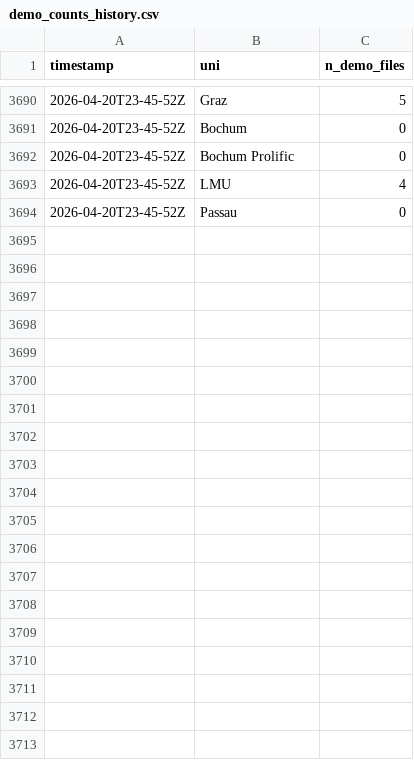
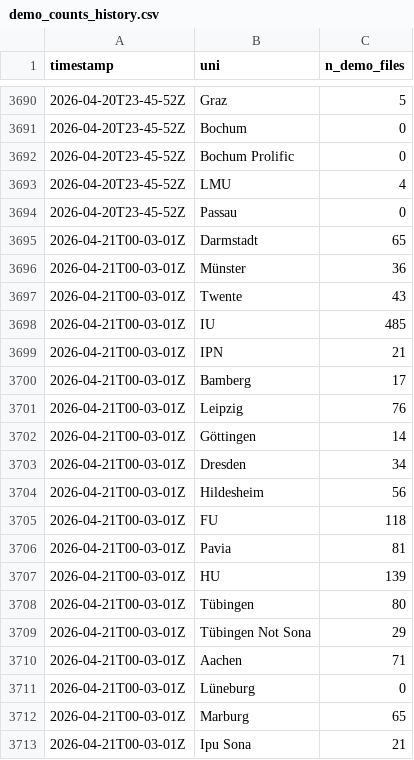
Before and after one commit to schiekiera/German_Lexicon_Multilab_Monitoring, a CSV file: demo_counts_history.csv, drawn as a sheet; only a part is shown, gaps mark what is left out; the diff covers the shown part only.

```diff
--- a/demo_counts_history.csv
+++ b/demo_counts_history.csv
@@ -3694 +3694,20 @@ timestamp,uni,n_demo_files
 2026-04-20T23-45-52Z,Passau,0
+2026-04-21T00-03-01Z,Darmstadt,65
+2026-04-21T00-03-01Z,Münster,36
+2026-04-21T00-03-01Z,Twente,43
+2026-04-21T00-03-01Z,IU,485
+2026-04-21T00-03-01Z,IPN,21
+2026-04-21T00-03-01Z,Bamberg,17
+2026-04-21T00-03-01Z,Leipzig,76
+2026-04-21T00-03-01Z,Göttingen,14
+2026-04-21T00-03-01Z,Dresden,34
+2026-04-21T00-03-01Z,Hildesheim,56
+2026-04-21T00-03-01Z,FU,118
+2026-04-21T00-03-01Z,Pavia,81
+2026-04-21T00-03-01Z,HU,139
+2026-04-21T00-03-01Z,Tübingen,80
+2026-04-21T00-03-01Z,Tübingen Not Sona,29
+2026-04-21T00-03-01Z,Aachen,71
+2026-04-21T00-03-01Z,Lüneburg,0
+2026-04-21T00-03-01Z,Marburg,65
+2026-04-21T00-03-01Z,Ipu Sona,21
```
Also changed, not shown: 20 added rows elsewhere in this file, 4 other files.
